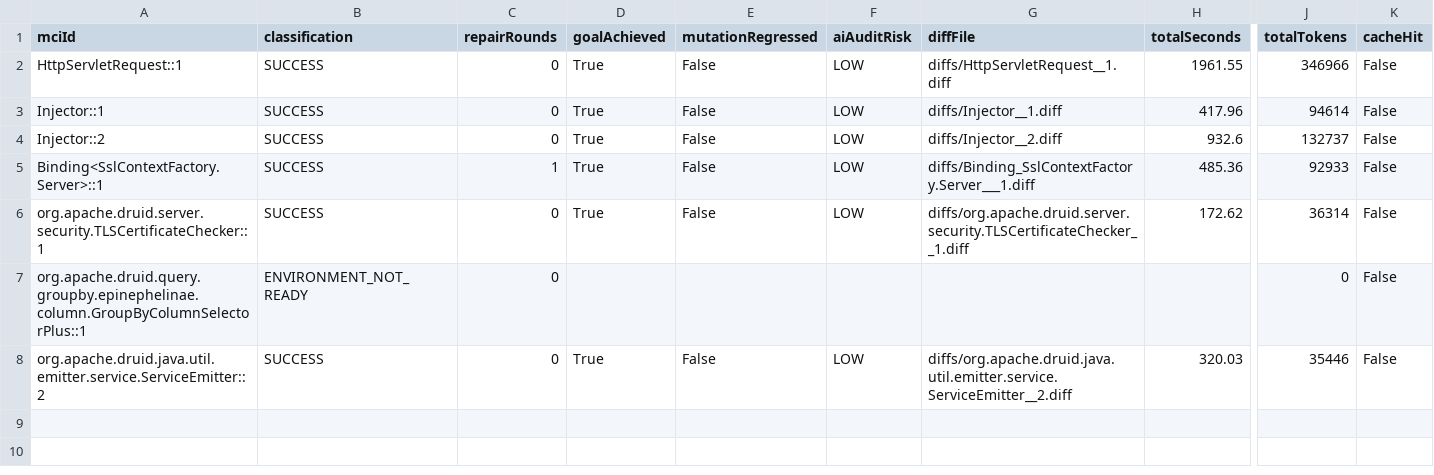
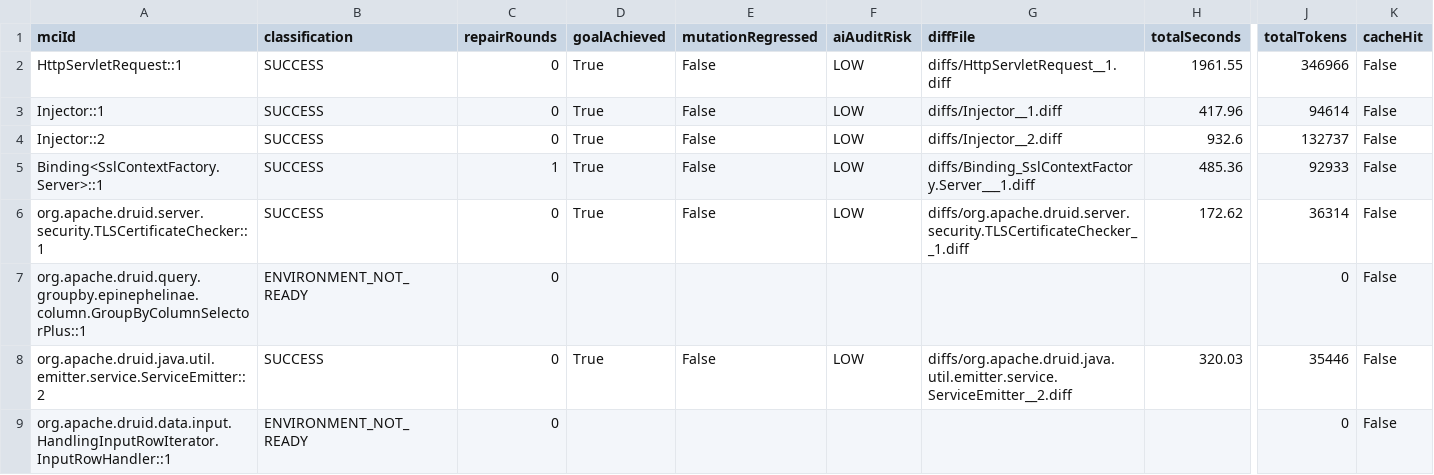
Before and after one commit to gzhao9/CloneDeMocker-v2, a CSV file: data/druid-37.0.0/refactoring/CloneDeMocker+deepseek-chat/refactoring-results.csv, drawn as a sheet; only a part is shown, gaps mark what is left out; rows hold the shown columns only; the diff names each change by its address in the sheet, - before the commit and + after, or states it on an @@ line.

Commit message:
sync completed MCI org.apache.druid.data.input.HandlingInputRowIterator.InputRowHandler::1 (ENVIRONMENT_NOT_READY) to Druid dataset

```diff
--- a/data/druid-37.0.0/refactoring/CloneDeMocker+deepseek-chat/refactoring-results.csv
+++ b/data/druid-37.0.0/refactoring/CloneDeMocker+deepseek-chat/refactoring-results.csv
+row 9: org.apache.druid.data.input.HandlingInputRowIterator.InputRowHandler::1 | ENVIRONMENT_NOT_READY | 0 |  |  |  |  |  | 0 | False
```
Also changed, not shown: 2 other files.
